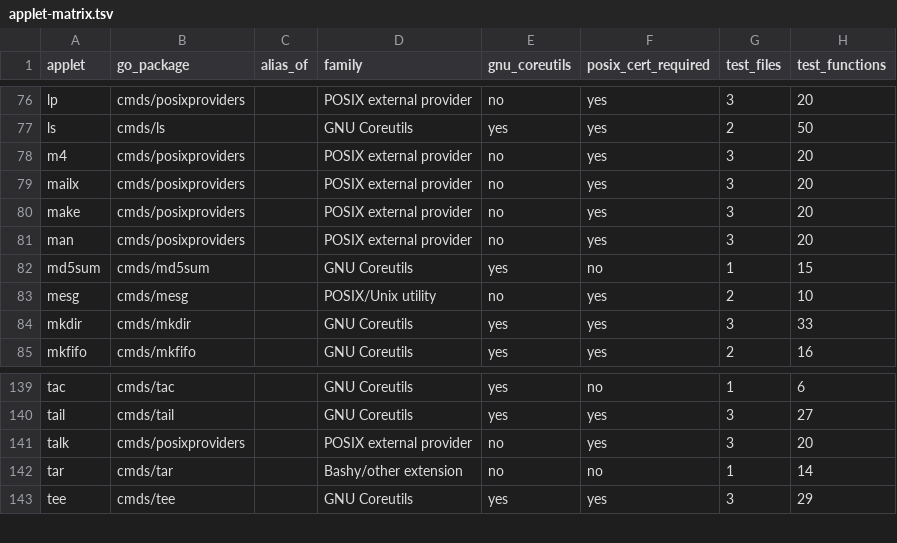
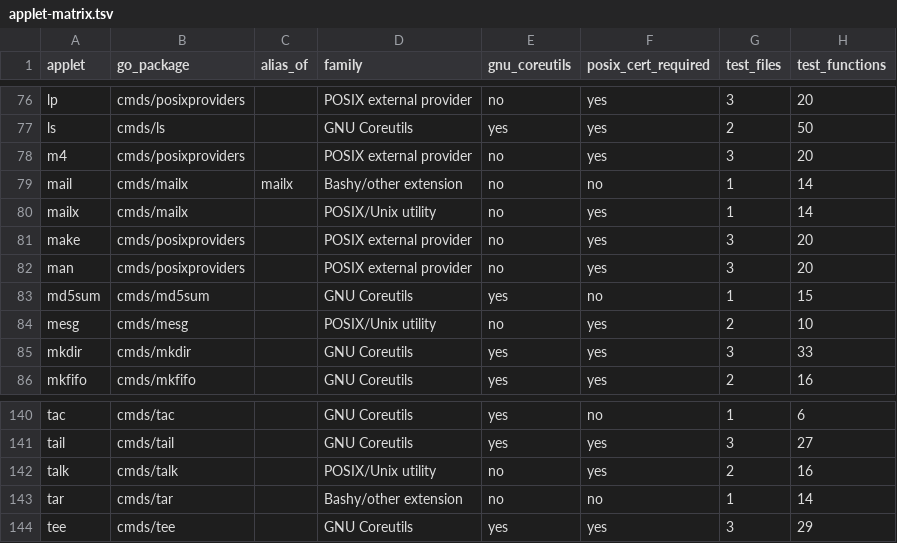
Before and after one commit to qiangli/coreutils, a TSV file: docs/applet-matrix.tsv, drawn as a sheet; only a part is shown, gaps mark what is left out.

```diff
--- a/docs/applet-matrix.tsv
+++ b/docs/applet-matrix.tsv
@@ -78,3 +78,4 @@ ls	cmds/ls		GNU Coreutils	yes	yes	2	50
 m4	cmds/posixproviders		POSIX external provider	no	yes	3	20
-mailx	cmds/posixproviders		POSIX external provider	no	yes	3	20
+mail	cmds/mailx	mailx	Bashy/other extension	no	no	1	14
+mailx	cmds/mailx		POSIX/Unix utility	no	yes	1	14
 make	cmds/posixproviders		POSIX external provider	no	yes	3	20
@@ -140,3 +141,3 @@ tac	cmds/tac		GNU Coreutils	yes	no	1	6
 tail	cmds/tail		GNU Coreutils	yes	yes	3	27
-talk	cmds/posixproviders		POSIX external provider	no	yes	3	20
+talk	cmds/talk		POSIX/Unix utility	no	yes	2	16
 tar	cmds/tar		Bashy/other extension	no	no	1	14
```
Also changed, not shown: docs/posix-required-command-interfaces.tsv, docs/posix-required-commands.tsv, 47 other files.
